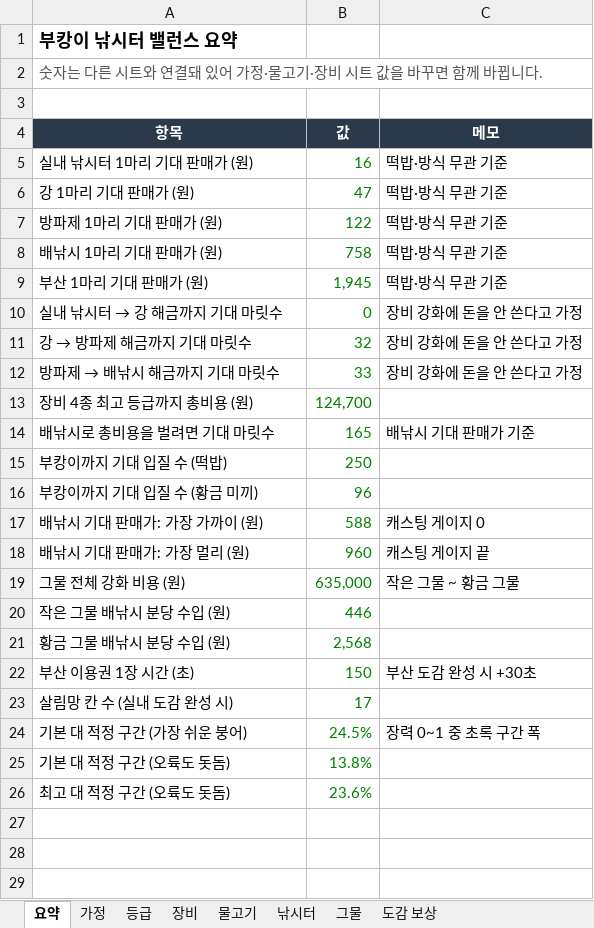
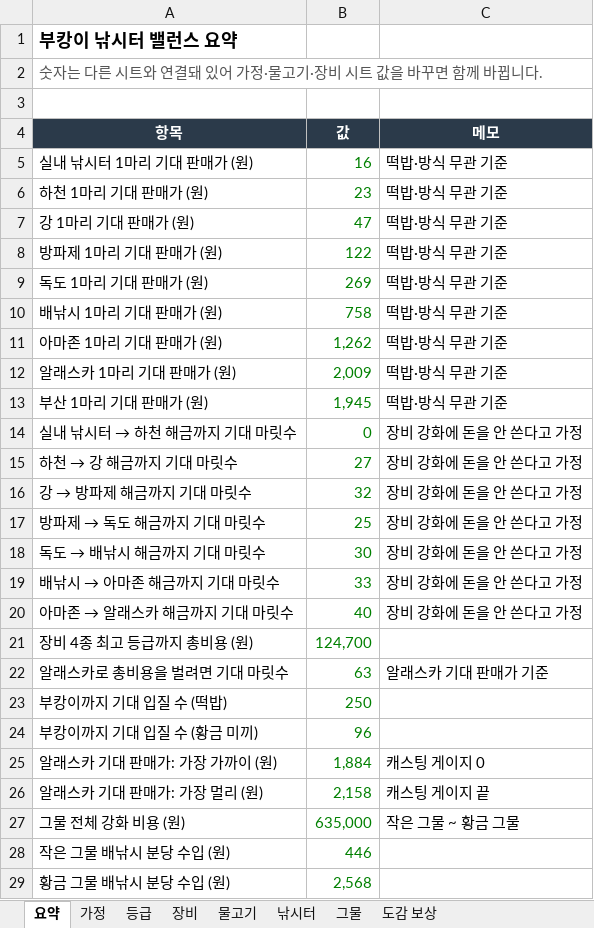
Before and after one commit to kisixto/bukangi-fishing, an Excel workbook: bukangi-fishing-balance.xlsx, sheet 요약, drawn as a sheet; only a part is shown; the shorter side is filled out with more unchanged rows; values as stored, in another font and other column widths than the file's, no borders; removed rows and columns are numbered as before the commit, all else as after; the diff covers the shown part only; the diff names each change by its address in the sheet, - before the commit and + after, or states it on an @@ line.

Commit message:
Add stream, Dokdo, Amazon and Alaska maps with travel scenes
- New stages: 하천 after the indoor pool, 독도 after the pier, 아마존 after
  the boat and 알래스카 after Amazon, with 22 new species and dex rewards.
  Unlock costs rebalanced (stream 150, river 600, Dokdo 3,000, boat 8,000,
  Amazon 25,000, Alaska 50,000) so each step takes about 25-40 fish
- Travel scene when changing maps: bike, car, KTX, fishing boat, ferry or
  plane depending on the farther stage, with a route bar; tap to skip.
  Busan entry and exit ride the KTX
- New backgrounds: stream with stepping stones and willows, Dokdo with its
  two islets and flag, Amazon jungle with lily pads and vines, Alaska with
  snowy peaks, a glacier, ice floes and falling snow
- Small upgrades for the indoor pool, river, boat and Busan scenes
- Spreadsheet follows stages by id instead of fixed rows; README

```diff
--- a/bukangi-fishing-balance.xlsx (sheet 요약)
+++ b/bukangi-fishing-balance.xlsx (sheet 요약)
+row 6: 하천 1마리 기대 판매가 (원) | 23 | 떡밥·방식 무관 기준
+row 9: 독도 1마리 기대 판매가 (원) | 269 | 떡밥·방식 무관 기준
+row 11: 아마존 1마리 기대 판매가 (원) | 1,262 | 떡밥·방식 무관 기준
+row 12: 알래스카 1마리 기대 판매가 (원) | 2,009 | 떡밥·방식 무관 기준
@@ A14 (항목): 실내 낚시터 → 강 해금까지 기대 마릿수 → 실내 낚시터 → 하천 해금까지 기대 마릿수 @@
+row 15: 하천 → 강 해금까지 기대 마릿수 | 27 | 장비 강화에 돈을 안 쓴다고 가정
+row 17: 방파제 → 독도 해금까지 기대 마릿수 | 25 | 장비 강화에 돈을 안 쓴다고 가정
+row 18: 독도 → 배낚시 해금까지 기대 마릿수 | 30 | 장비 강화에 돈을 안 쓴다고 가정
@@ A19 (항목): 방파제 → 배낚시 해금까지 기대 마릿수 → 배낚시 → 아마존 해금까지 기대 마릿수 @@
+row 20: 아마존 → 알래스카 해금까지 기대 마릿수 | 40 | 장비 강화에 돈을 안 쓴다고 가정
-row 14: 배낚시로 총비용을 벌려면 기대 마릿수 | 165 | 배낚시 기대 판매가 기준
+row 22: 알래스카로 총비용을 벌려면 기대 마릿수 | 63 | 알래스카 기대 판매가 기준
-row 17: 배낚시 기대 판매가: 가장 가까이 (원) | 588 | 캐스팅 게이지 0
-row 18: 배낚시 기대 판매가: 가장 멀리 (원) | 960 | 캐스팅 게이지 끝
+row 25: 알래스카 기대 판매가: 가장 가까이 (원) | 1,884 | 캐스팅 게이지 0
+row 26: 알래스카 기대 판매가: 가장 멀리 (원) | 2,158 | 캐스팅 게이지 끝
```
Also changed, not shown: 1 added row elsewhere in this sheet, sheet 낚시터, sheet 물고기, sheet 도감 보상, sheet 그물, sheet 등급, formulas that keep their value, 2 other files.
